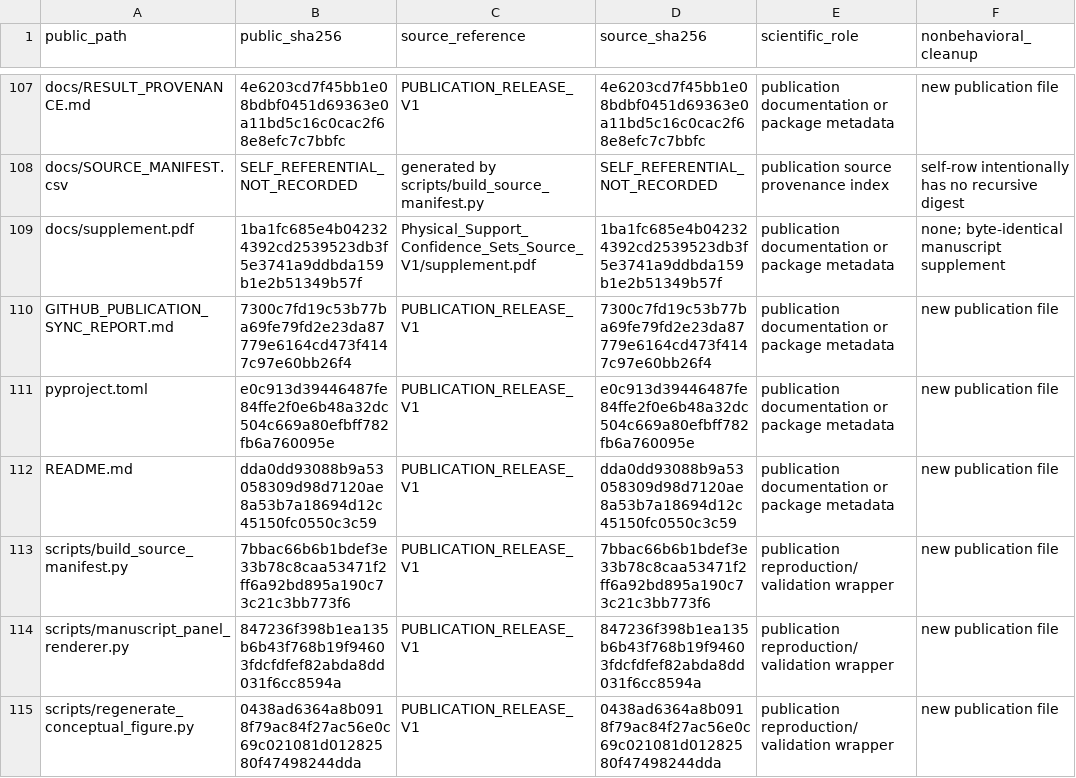
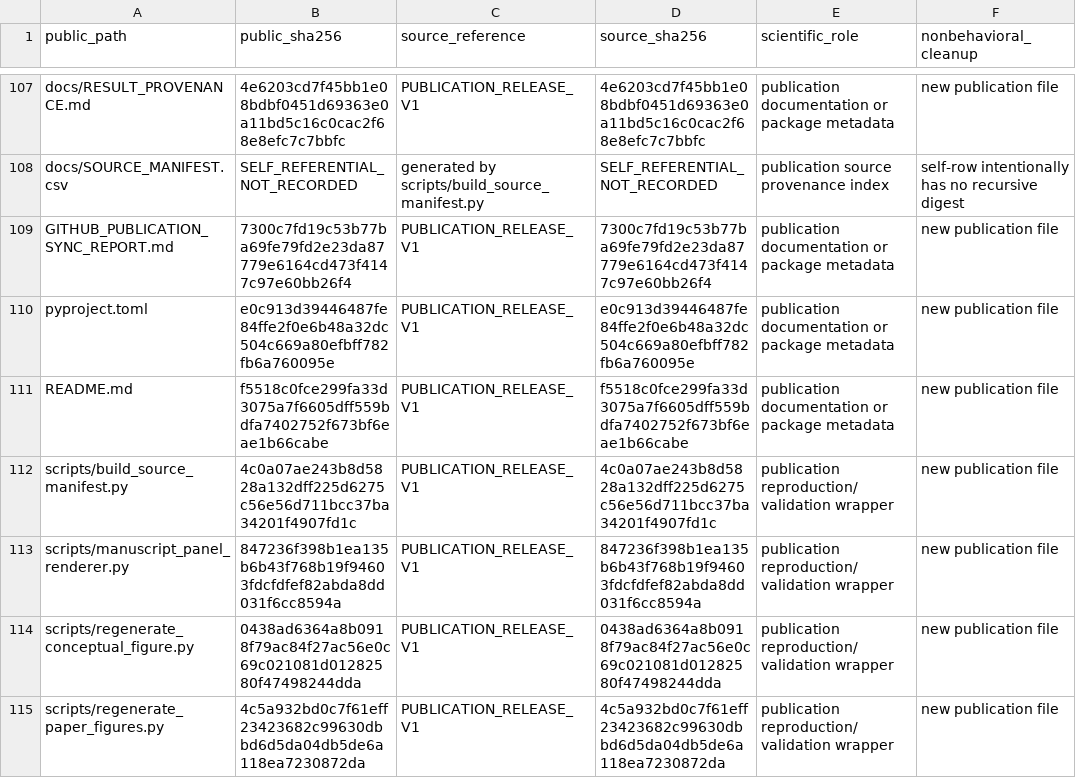
Before and after one commit to GJPengAtNchu/PhysicalSupportConfidenceSets, a CSV file: docs/SOURCE_MANIFEST.csv, drawn as a sheet; only a part is shown, gaps mark what is left out; the shorter side is filled out with more unchanged rows.

Commit message:
docs: link manuscript on arXiv

```diff
--- a/docs/SOURCE_MANIFEST.csv
+++ b/docs/SOURCE_MANIFEST.csv
@@ -108,7 +108,6 @@ docs/RESULT_PROVENANCE.md,4e6203cd7f45bb1e08bdbf0451d69363e0a11bd5c16c0cac2f68e8
 docs/SOURCE_MANIFEST.csv,SELF_REFERENTIAL_NOT_RECORDED,generated by scripts/build_source_manifest.py,SELF_REFERENTIAL_NOT_RECORDED,publication source provenance index,self-row intentionally has no recursive digest
-docs/supplement.pdf,1ba1fc685e4b042324392cd2539523db3f5e3741a9ddbda159b1e2b51349b57f,Physical_Support_Confidence_Sets_Source_V1/supplement.pdf,1ba1fc685e4b042324392cd2539523db3f5e3741a9ddbda159b1e2b51349b57f,publication documentation or package metadata,none; byte-identical manuscript supplement
 GITHUB_PUBLICATION_SYNC_REPORT.md,7300c7fd19c53b77ba69fe79fd2e23da87779e6164cd473f4147c97e60bb26f4,PUBLICATION_RELEASE_V1,7300c7fd19c53b77ba69fe79fd2e23da87779e6164cd473f4147c97e60bb26f4,publication documentation or package metadata,new publication file
 pyproject.toml,e0c913d39446487fe84ffe2f0e6b48a32dc504c669a80efbff782fb6a760095e,PUBLICATION_RELEASE_V1,e0c913d39446487fe84ffe2f0e6b48a32dc504c669a80efbff782fb6a760095e,publication documentation or package metadata,new publication file
-README.md,dda0dd93088b9a53058309d98d7120ae8a53b7a18694d12c45150fc0550c3c59,PUBLICATION_RELEASE_V1,dda0dd93088b9a53058309d98d7120ae8a53b7a18694d12c45150fc0550c3c59,publication documentation or package metadata,new publication file
-scripts/build_source_manifest.py,7bbac66b6b1bdef3e33b78c8caa53471f2ff6a92bd895a190c73c21c3bb773f6,PUBLICATION_RELEASE_V1,7bbac66b6b1bdef3e33b78c8caa53471f2ff6a92bd895a190c73c21c3bb773f6,publication reproduction/validation wrapper,new publication file
+README.md,f5518c0fce299fa33d3075a7f6605dff559bdfa7402752f673bf6eae1b66cabe,PUBLICATION_RELEASE_V1,f5518c0fce299fa33d3075a7f6605dff559bdfa7402752f673bf6eae1b66cabe,publication documentation or package metadata,new publication file
+scripts/build_source_manifest.py,4c0a07ae243b8d5828a132dff225d6275c56e56d711bcc37ba34201f4907fd1c,PUBLICATION_RELEASE_V1,4c0a07ae243b8d5828a132dff225d6275c56e56d711bcc37ba34201f4907fd1c,publication reproduction/validation wrapper,new publication file
 scripts/manuscript_panel_renderer.py,847236f398b1ea135b6b43f768b19f94603fdcfdfef82abda8dd031f6cc8594a,PUBLICATION_RELEASE_V1,847236f398b1ea135b6b43f768b19f94603fdcfdfef82abda8dd031f6cc8594a,publication reproduction/validation wrapper,new publication file
```
Also changed, not shown: 3 other files.
